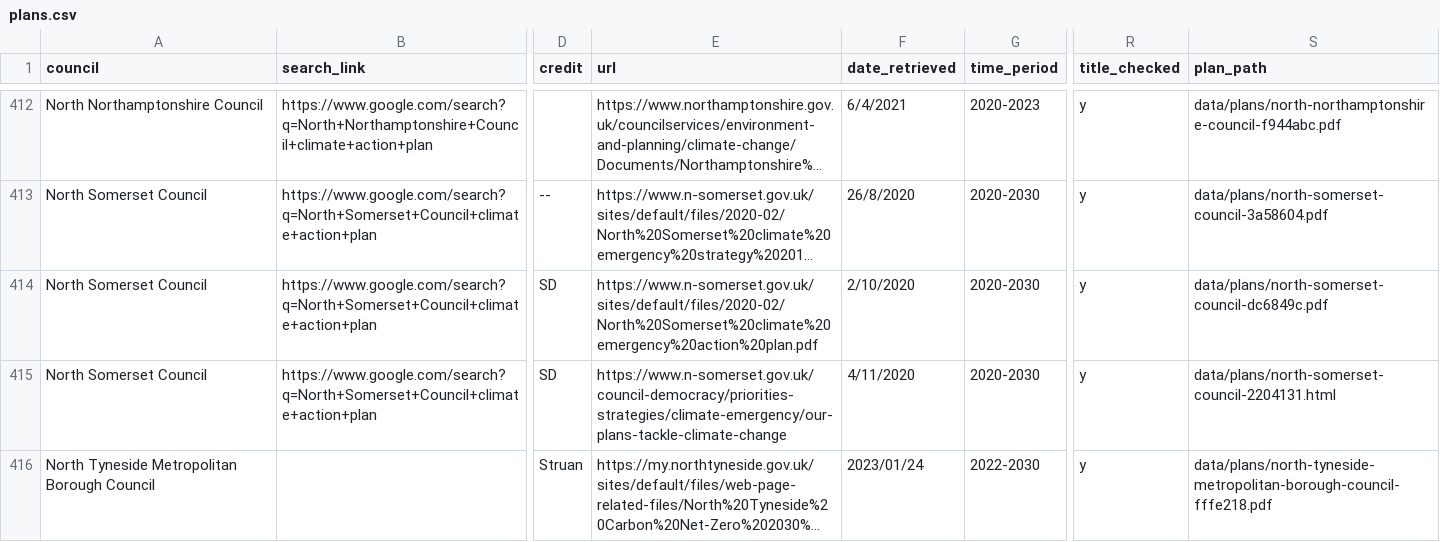
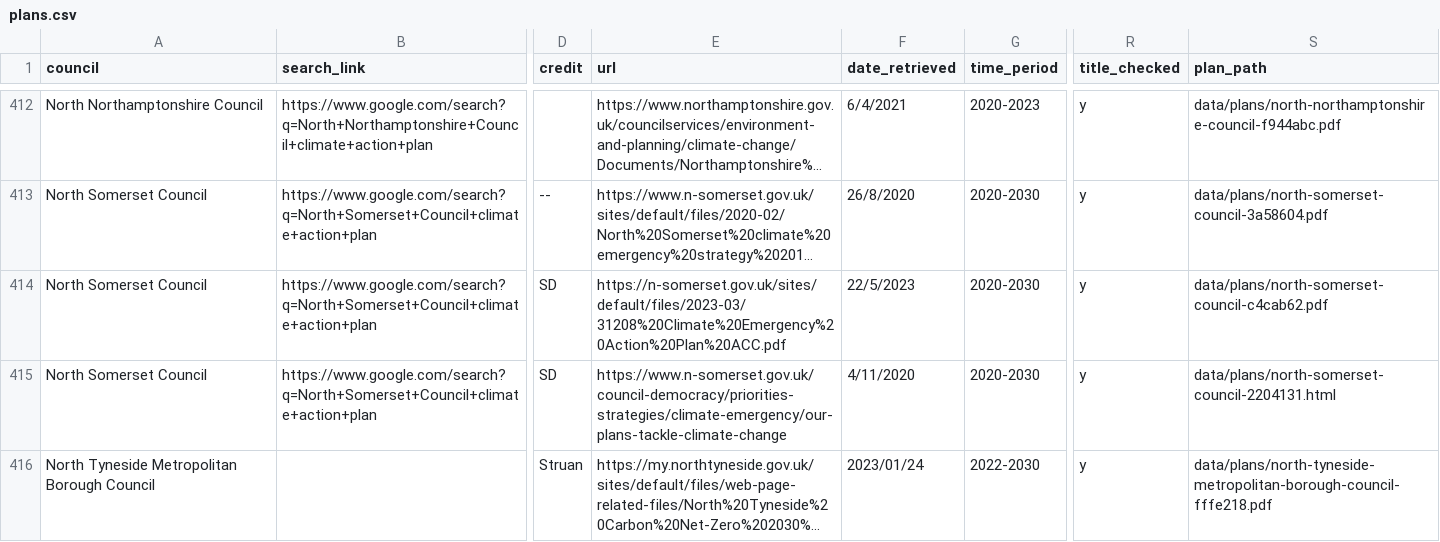
Before and after one commit to mysociety/caps_data, a CSV file: plans.csv, drawn as a sheet; only a part is shown, gaps mark what is left out; long unchanged cells end in …; the diff names each change by its address in the sheet, - before the commit and + after, or states it on an @@ line.

```diff
--- a/plans.csv
+++ b/plans.csv
-E414 (url): https://www.n-somerset.gov.uk/sites/default/files/2020-02/North%20Somerset%20climate%20emergency%20action%20plan.pdf
+E414 (url): https://n-somerset.gov.uk/sites/default/files/2023-03/31208%20Climate%20Emergency%20Action%20Plan%20ACC.pdf
-F414 (date_retrieved): 2/10/2020
+F414 (date_retrieved): 22/5/2023
-S414 (plan_path): data/plans/north-somerset-council-dc6849c.pdf
+S414 (plan_path): data/plans/north-somerset-council-c4cab62.pdf
```
Also changed, not shown: raw_plans.csv, 8 other files.
